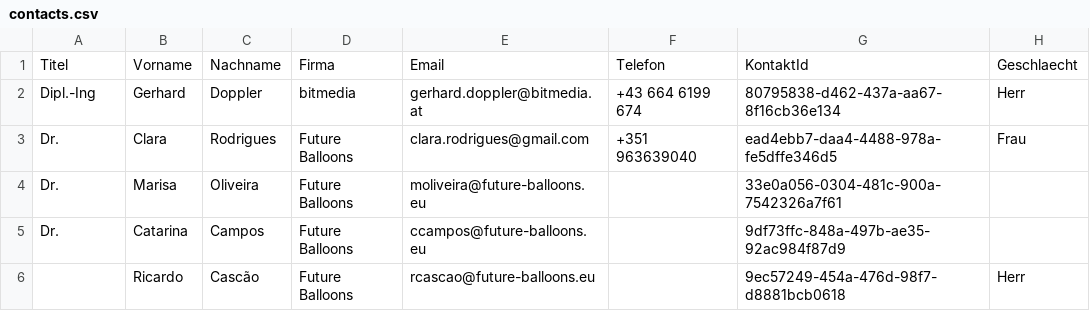
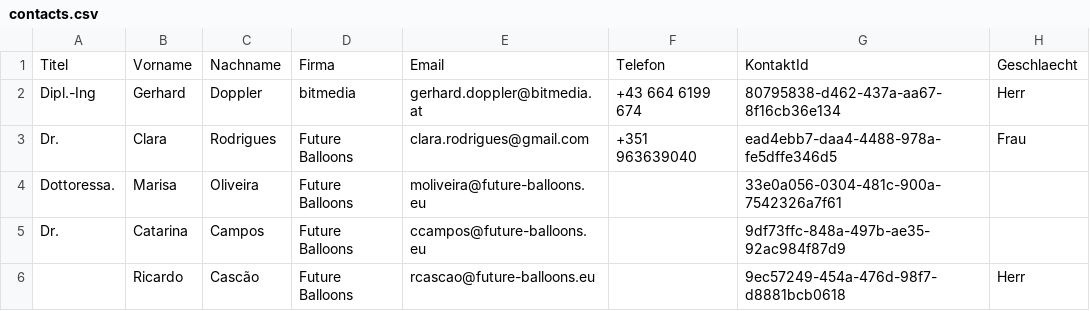
Before and after one commit to gdoppler/CRMWebService, a CSV file: CRMWebService/App_Data/contacts.csv, drawn as a sheet; only a part is shown; the diff names each change by its address in the sheet, - before the commit and + after, or states it on an @@ line.

Commit message:
dottoressa Marisa

```diff
--- a/CRMWebService/App_Data/contacts.csv
+++ b/CRMWebService/App_Data/contacts.csv
-A4: Dr.
+A4: Dottoressa.
```
